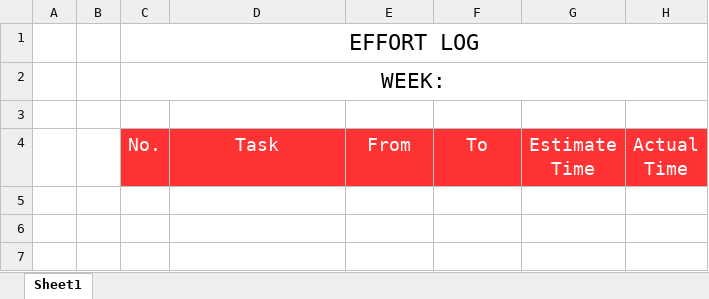
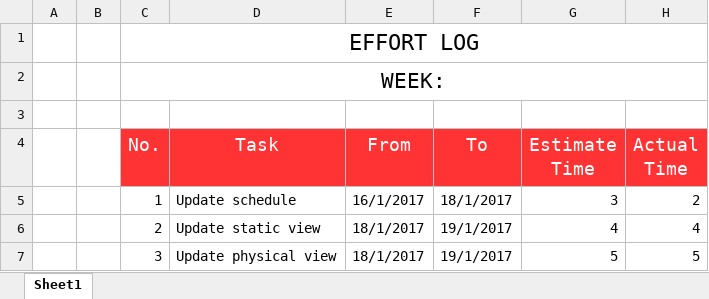
Before and after one commit to Haitrancntt/CapstonProject, an Excel workbook: DELIVERABLE/EFFORT_LOG/Week16/BSS_EffortLog_HaiTran_Week16.xlsx, sheet Sheet1, drawn as a sheet; values as stored, in another font and other column widths than the file's, no borders; the diff names each change by its address in the sheet, - before the commit and + after, or states it on an @@ line.

```diff
--- a/DELIVERABLE/EFFORT_LOG/Week16/BSS_EffortLog_HaiTran_Week16.xlsx (sheet Sheet1)
+++ b/DELIVERABLE/EFFORT_LOG/Week16/BSS_EffortLog_HaiTran_Week16.xlsx (sheet Sheet1)
+row 5:  |  | 1 | Update schedule | 16/1/2017 | 18/1/2017 | 3 | 2
+row 6:  |  | 2 | Update static view | 18/1/2017 | 19/1/2017 | 4 | 4
+row 7:  |  | 3 | Update physical view | 18/1/2017 | 19/1/2017 | 5 | 5
```
Also changed, not shown: DELIVERABLE/EFFORT_LOG/Week16/BSS_EffortLog_HienNguyen_Week16.xlsx, DELIVERABLE/EFFORT_LOG/Week16/BSS_EffortLog_TaiNguyen_Week16.xlsx, 1 other file.
